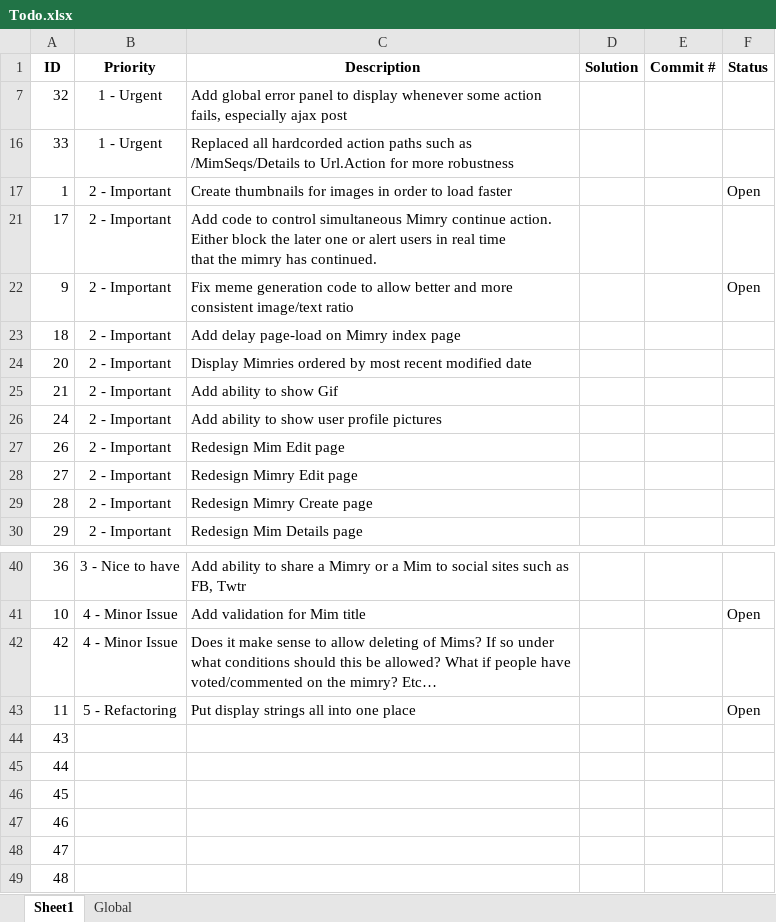
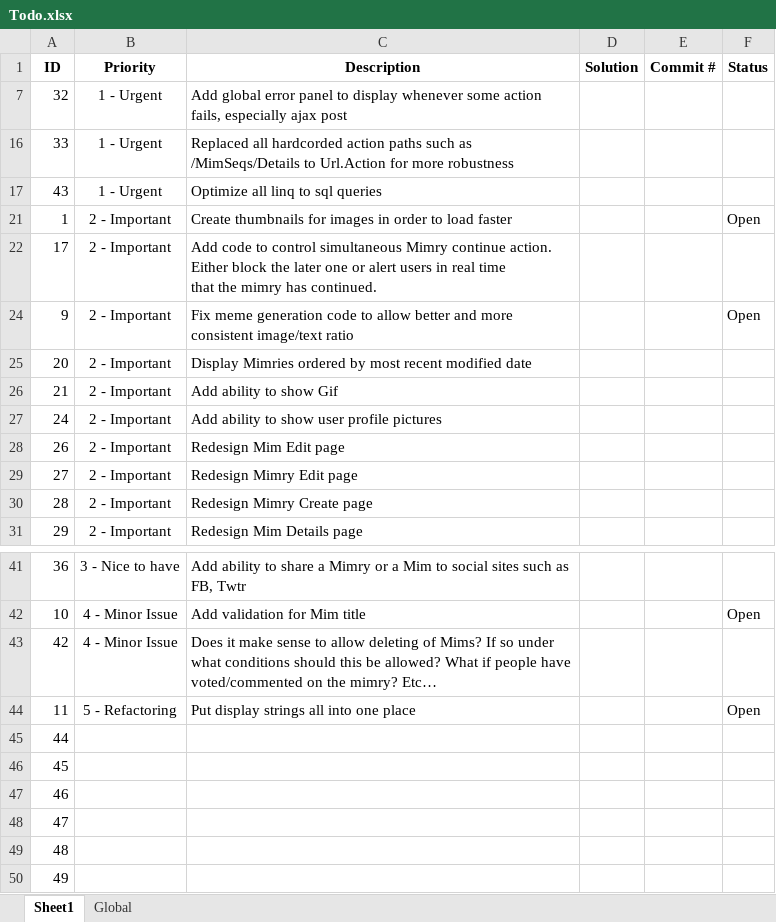
Before and after one commit to lhoang29/mimry, an Excel workbook: Todo.xlsx, sheet Sheet1, drawn as a sheet; only a part is shown, gaps mark what is left out; the shorter side is filled out with more unchanged rows; values as stored, in another font and other column widths than the file's, no borders; removed rows and columns are numbered as before the commit, all else as after; the diff names each change by its address in the sheet, - before the commit and + after, or states it on an @@ line.

Commit message:
updated todo

```diff
--- a/Todo.xlsx (sheet Sheet1)
+++ b/Todo.xlsx (sheet Sheet1)
+row 17: 43 | 1 - Urgent | Optimize all linq to sql queries
-row 23: 18 | 2 - Important | Add delay page-load on Mimry index page
-row 44: 43
```
Also changed, not shown: hidden cells.
